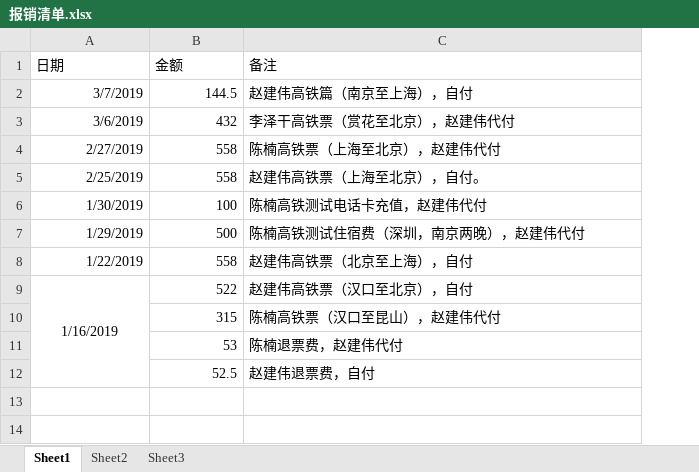
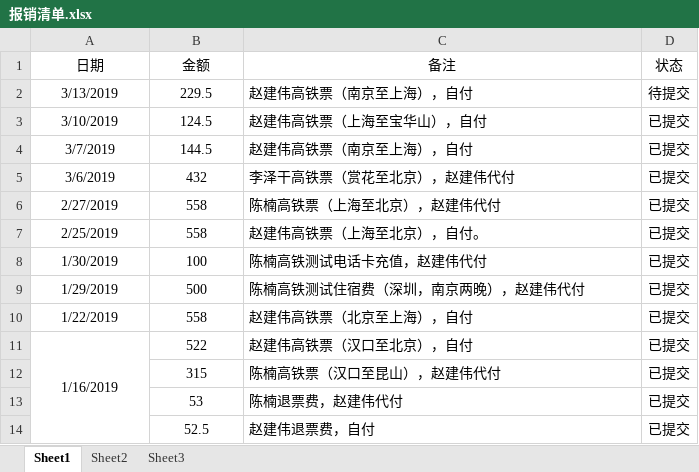
Before and after one commit to zjwlinux/TextFile, an Excel workbook: 报销清单.xlsx, sheet Sheet1, drawn as a sheet; values as stored, in another font and other column widths than the file's, no borders; addresses are those after the commit; the diff names each change by its address in the sheet, - before the commit and + after, or states it on an @@ line.

Commit message:
南京龙潭监狱出差报销2019/3/13

```diff
--- a/报销清单.xlsx (sheet Sheet1)
+++ b/报销清单.xlsx (sheet Sheet1)
+column D (状态), rows 4-14: all 已提交
-A1:C1 alignment: left
+A1:C1 alignment: center
+row 2: 3/13/2019 | 229.5 | 赵建伟高铁票（南京至上海），自付 | 待提交
+row 3: 3/10/2019 | 124.5 | 赵建伟高铁票（上海至宝华山），自付 | 已提交
-A4:B10 alignment: right
+A4:B10 alignment: center
-C4 (备注): 赵建伟高铁篇（南京至上海），自付
+C4 (备注): 赵建伟高铁票（南京至上海），自付
-B11:B14 alignment: right
+B11:B14 alignment: center
```
Also changed, not shown: sheet Sheet2.
